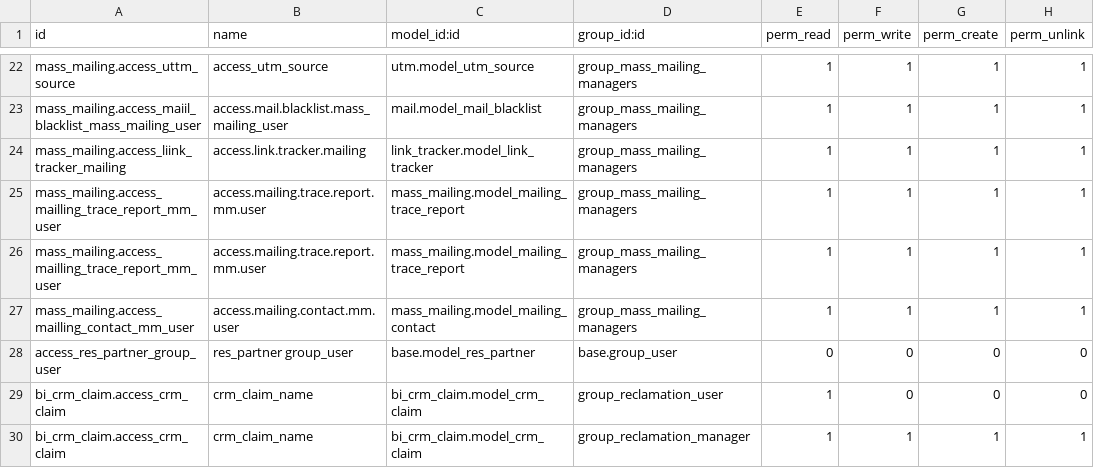
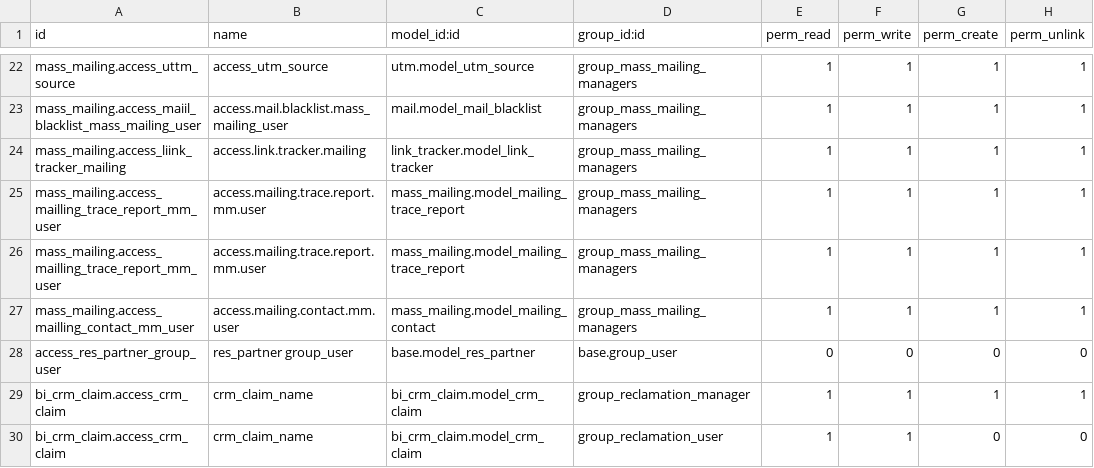
Before and after one commit to brahim94/accesrights, a CSV file: security/ir.model.access.csv, drawn as a sheet; only a part is shown, gaps mark what is left out.

Commit message:
user adjustement

```diff
--- a/security/ir.model.access.csv
+++ b/security/ir.model.access.csv
@@ -28,3 +28,3 @@ mass_mailing.access_mailling_contact_mm_user,access.mailing.contact.mm.user,mass
 "access_res_partner_group_user","res_partner group_user","base.model_res_partner","base.group_user",0,0,0,0
-bi_crm_claim.access_crm_claim,crm_claim_name,bi_crm_claim.model_crm_claim,group_reclamation_user,1,0,0,0
 bi_crm_claim.access_crm_claim,crm_claim_name,bi_crm_claim.model_crm_claim,group_reclamation_manager,1,1,1,1
+bi_crm_claim.access_crm_claim,crm_claim_name,bi_crm_claim.model_crm_claim,group_reclamation_user,1,1,0,0
```
Also changed, not shown: 1 other file.
